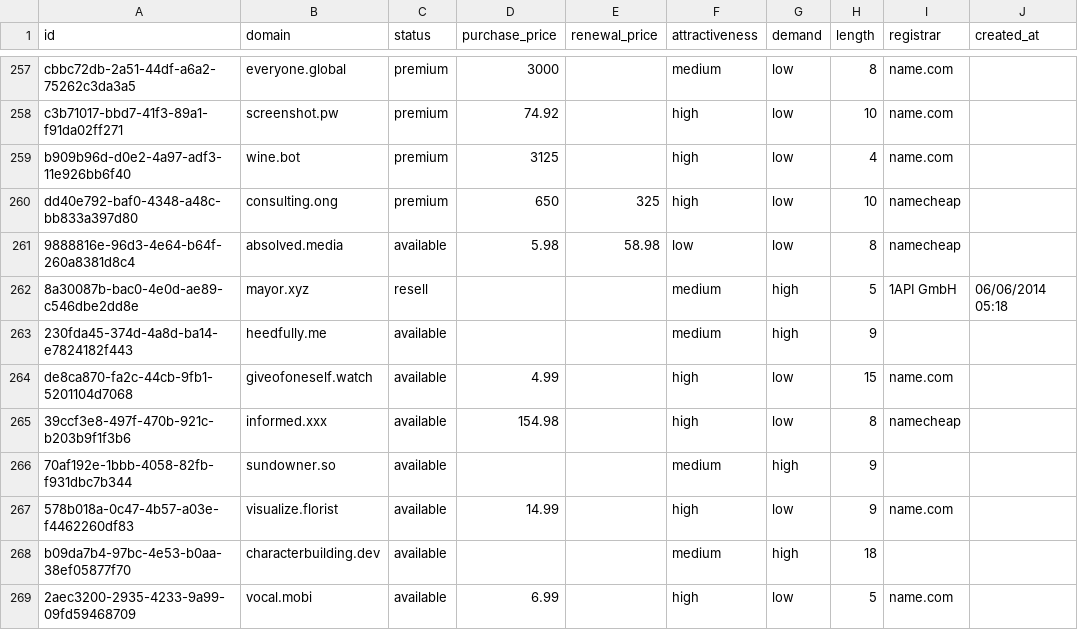
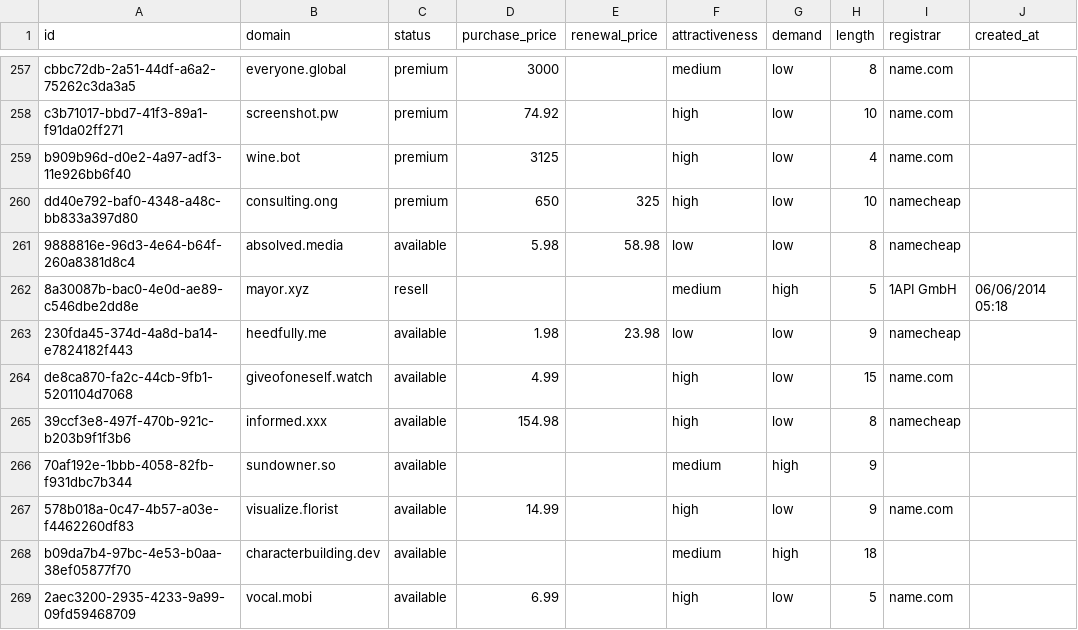
Before and after one commit to UniqueDomains/positive-oneword-domains, a CSV file: positive.csv, drawn as a sheet; only a part is shown, gaps mark what is left out; the diff names each change by its address in the sheet, - before the commit and + after, or states it on an @@ line.

Commit message:
Domains update

```diff
--- a/positive.csv
+++ b/positive.csv
-D263 (purchase_price): (empty)
+D263 (purchase_price): 1.98
-E263 (renewal_price): (empty)
+E263 (renewal_price): 23.98
-F263 (attractiveness): medium
+F263 (attractiveness): low
-G263 (demand): high
+G263 (demand): low
-I263 (registrar): (empty)
+I263 (registrar): namecheap
```
Also changed, not shown: 4 other files.
